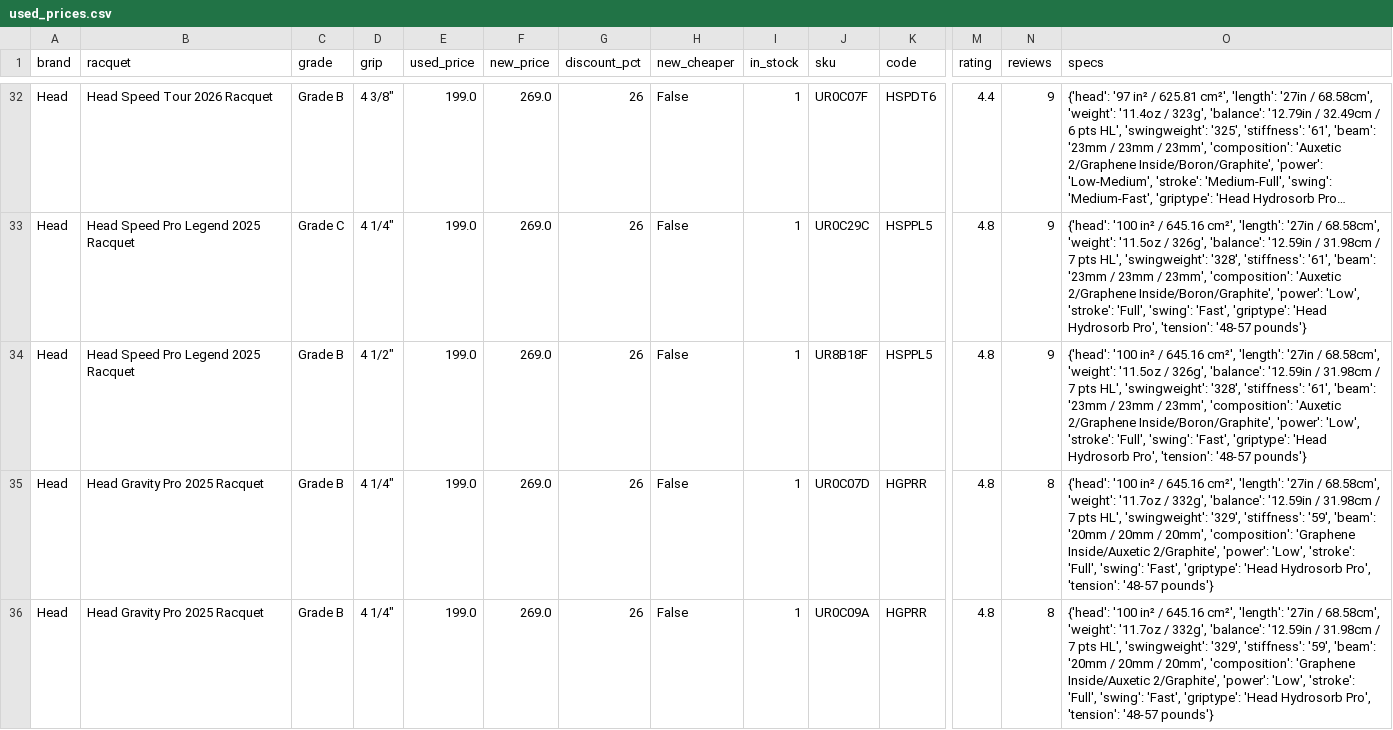
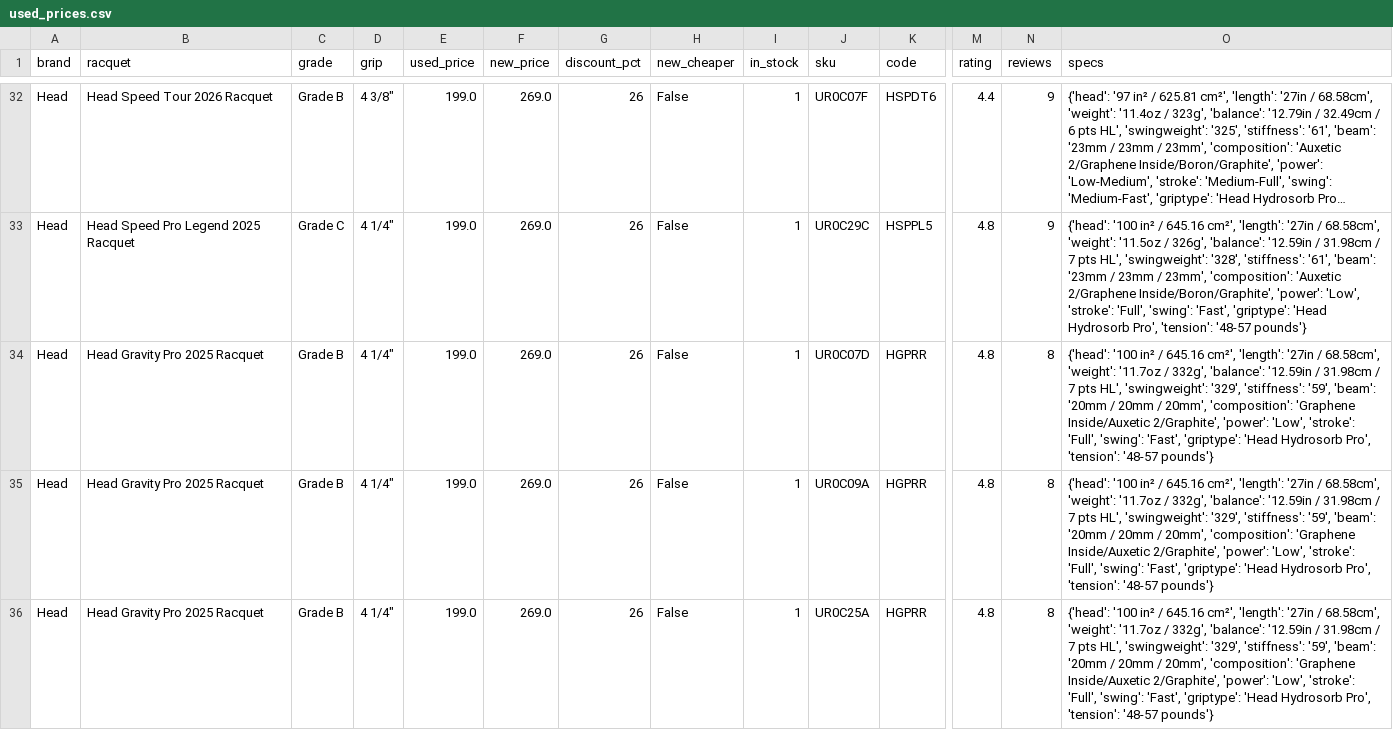
Before and after one commit to shudengnyc/tw-used-racket-tracker, a CSV file: used_prices.csv, drawn as a sheet; only a part is shown, gaps mark what is left out; the shorter side is filled out with more unchanged rows; long unchanged cells end in …; rows hold the shown columns only; the diff covers the shown part only; the diff names each change by its address in the sheet, - before the commit and + after, or states it on an @@ line.

```diff
--- a/used_prices.csv
+++ b/used_prices.csv
-row 34: Head | Head Speed Pro Legend 2025 Racquet | Grade B | 4 1/2" | 199.0 | 269.0 | 26 | False | 1 | UR8B18F | HSPPL5 | 4.8 | 9 | {'head': '100 in² / 645.16 cm²', 'length': '27in / 68.58cm', 'weight': '11.5oz / 326g', 'balance': '12.59in / 31.98cm / 7 pts HL', 'swingweight': '328', 'stiffness': '61', 'beam': '23mm / 23mm / 23mm', 'composition': 'Auxetic 2/Graphene Inside/Boron/Graphite', 'power': 'Low', 'stroke': 'Full', 'swing': 'Fast', 'griptype': 'Head Hydrosorb Pro', 'tension': '48-57 pounds'}
```
Also changed, not shown: 1 removed row elsewhere in this file, 2 other files.
